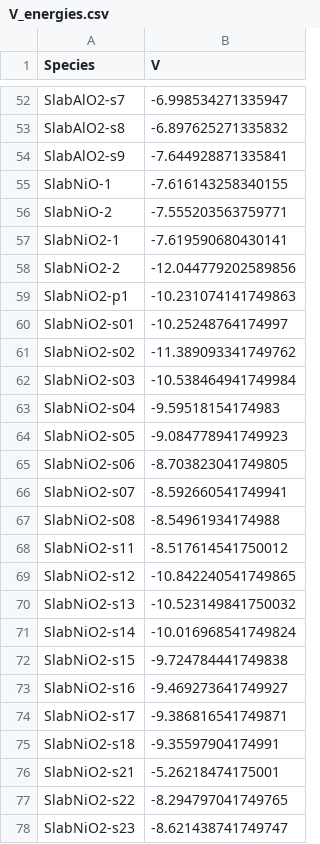
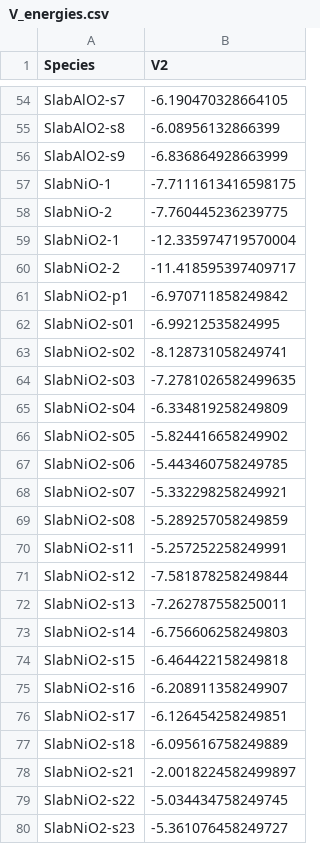
Before and after one commit to hmacdope/NiAlO_EDIP_fitting_DFT, a CSV file: output/V_energies.csv, drawn as a sheet; only a part is shown, gaps mark what is left out; addresses are those after the commit; the diff covers the shown part only; the diff names each change by its address in the sheet, - before the commit and + after, or states it on an @@ line.

```diff
--- a/output/V_energies.csv
+++ b/output/V_energies.csv
-B1: V
+B1: V2
-B54 (V2): -6.998534271335947
+B54 (V2): -6.190470328664105
-B55 (V2): -6.897625271335832
+B55 (V2): -6.08956132866399
-B56 (V2): -7.644928871335841
+B56 (V2): -6.836864928663999
-B57 (V2): -7.616143258340155
+B57 (V2): -7.7111613416598175
-B58 (V2): -7.555203563759771
+B58 (V2): -7.760445236239775
-B59 (V2): -7.619590680430141
+B59 (V2): -12.335974719570004
-B60 (V2): -12.044779202589856
+B60 (V2): -11.418595397409717
-B61 (V2): -10.231074141749863
+B61 (V2): -6.970711858249842
-B62 (V2): -10.25248764174997
+B62 (V2): -6.99212535824995
-B63 (V2): -11.389093341749762
+B63 (V2): -8.128731058249741
-B64 (V2): -10.538464941749984
+B64 (V2): -7.2781026582499635
-B65 (V2): -9.59518154174983
+B65 (V2): -6.334819258249809
-B66 (V2): -9.084778941749923
+B66 (V2): -5.824416658249902
-B67 (V2): -8.703823041749805
+B67 (V2): -5.443460758249785
-B68 (V2): -8.592660541749941
+B68 (V2): -5.332298258249921
-B69 (V2): -8.54961934174988
+B69 (V2): -5.289257058249859
-B70 (V2): -8.517614541750012
+B70 (V2): -5.257252258249991
-B71 (V2): -10.842240541749865
+B71 (V2): -7.581878258249844
-B72 (V2): -10.523149841750032
+B72 (V2): -7.262787558250011
-B73 (V2): -10.016968541749824
+B73 (V2): -6.756606258249803
-B74 (V2): -9.724784441749838
+B74 (V2): -6.464422158249818
-B75 (V2): -9.469273641749927
+B75 (V2): -6.208911358249907
-B76 (V2): -9.386816541749871
+B76 (V2): -6.126454258249851
-B77 (V2): -9.35597904174991
+B77 (V2): -6.095616758249889
-B78 (V2): -5.26218474175001
+B78 (V2): -2.0018224582499897
-B79 (V2): -8.294797041749765
+B79 (V2): -5.034434758249745
-B80 (V2): -8.621438741749747
+B80 (V2): -5.361076458249727
```
Also changed, not shown: 3 added rows, 1 removed row and 49 edited cells elsewhere in this file, 5 other files.
